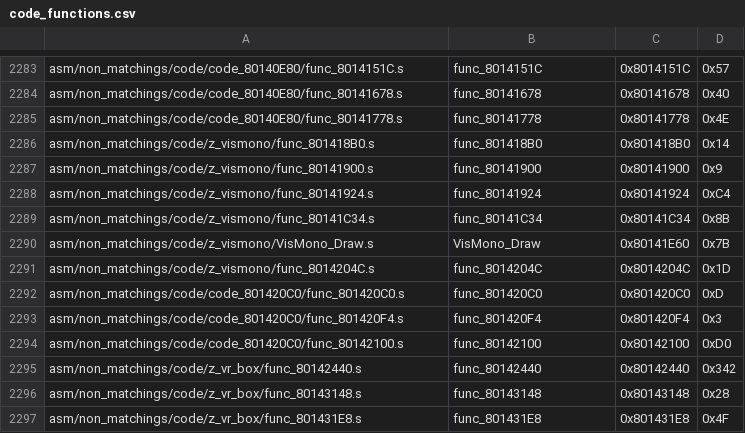
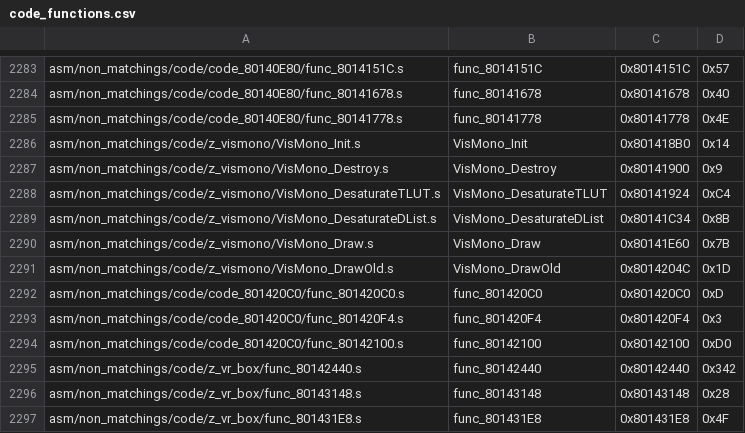
Before and after one commit to swunderly/2ship2harkinian-Android, a CSV file: tools/sizes/code_functions.csv, drawn as a sheet; only a part is shown, gaps mark what is left out.

Commit message:
VisMono OK and documented (#829)
* VisMono OK and documented

* Add some more parentheses

* Fix functions.h

* Respond to hansldm's review

```diff
--- a/tools/sizes/code_functions.csv
+++ b/tools/sizes/code_functions.csv
@@ -2285,8 +2285,8 @@ asm/non_matchings/code/code_80140E80/func_80141678.s,func_80141678,0x80141678,0x
 asm/non_matchings/code/code_80140E80/func_80141778.s,func_80141778,0x80141778,0x4E
-asm/non_matchings/code/z_vismono/func_801418B0.s,func_801418B0,0x801418B0,0x14
-asm/non_matchings/code/z_vismono/func_80141900.s,func_80141900,0x80141900,0x9
-asm/non_matchings/code/z_vismono/func_80141924.s,func_80141924,0x80141924,0xC4
-asm/non_matchings/code/z_vismono/func_80141C34.s,func_80141C34,0x80141C34,0x8B
+asm/non_matchings/code/z_vismono/VisMono_Init.s,VisMono_Init,0x801418B0,0x14
+asm/non_matchings/code/z_vismono/VisMono_Destroy.s,VisMono_Destroy,0x80141900,0x9
+asm/non_matchings/code/z_vismono/VisMono_DesaturateTLUT.s,VisMono_DesaturateTLUT,0x80141924,0xC4
+asm/non_matchings/code/z_vismono/VisMono_DesaturateDList.s,VisMono_DesaturateDList,0x80141C34,0x8B
 asm/non_matchings/code/z_vismono/VisMono_Draw.s,VisMono_Draw,0x80141E60,0x7B
-asm/non_matchings/code/z_vismono/func_8014204C.s,func_8014204C,0x8014204C,0x1D
+asm/non_matchings/code/z_vismono/VisMono_DrawOld.s,VisMono_DrawOld,0x8014204C,0x1D
 asm/non_matchings/code/code_801420C0/func_801420C0.s,func_801420C0,0x801420C0,0xD
```
Also changed, not shown: 9 other files.
